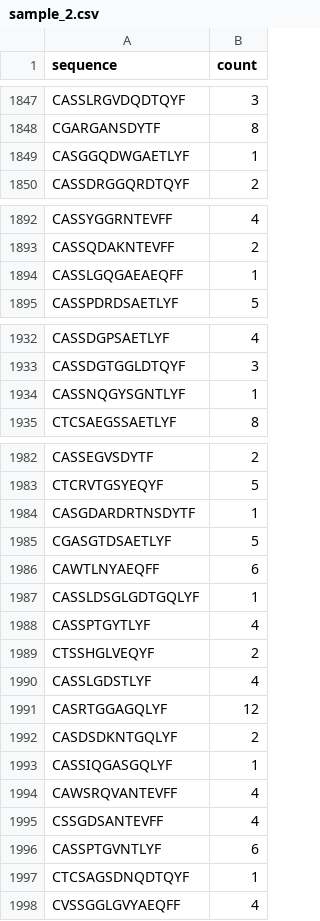
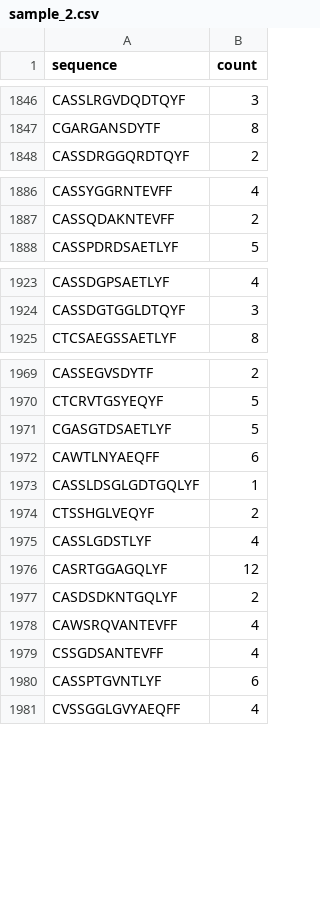
Before and after one commit to i3-unit/TCRpeg_i3, a CSV file: sample_data/sample_2.csv, drawn as a sheet; only a part is shown, gaps mark what is left out; the diff covers the shown part only.

```diff
--- a/sample_data/sample_2.csv
+++ b/sample_data/sample_2.csv
@@ -1848,3 +1847,2 @@ CASSLRGVDQDTQYF,3
 CGARGANSDYTF,8
-CASGGQDWGAETLYF,1
 CASSDRGGQRDTQYF,2
@@ -1893,3 +1887,2 @@ CASSYGGRNTEVFF,4
 CASSQDAKNTEVFF,2
-CASSLGQGAEAEQFF,1
 CASSPDRDSAETLYF,5
@@ -1933,3 +1924,2 @@ CASSDGPSAETLYF,4
 CASSDGTGGLDTQYF,3
-CASSNQGYSGNTLYF,1
 CTCSAEGSSAETLYF,8
@@ -1983,3 +1970,2 @@ CASSEGVSDYTF,2
 CTCRVTGSYEQYF,5
-CASGDARDRTNSDYTF,1
 CGASGTDSAETLYF,5
@@ -1987,3 +1973,2 @@ CAWTLNYAEQFF,6
 CASSLDSGLGDTGQLYF,1
-CASSPTGYTLYF,4
 CTSSHGLVEQYF,2
@@ -1992,3 +1977,2 @@ CASRTGGAGQLYF,12
 CASDSDKNTGQLYF,2
-CASSIQGASGQLYF,1
 CAWSRQVANTEVFF,4
@@ -1996,3 +1980,2 @@ CSSGDSANTEVFF,4
 CASSPTGVNTLYF,6
-CTCSAGSDNQDTQYF,1
 CVSSGGLGVYAEQFF,4
```
Also changed, not shown: 10 removed rows elsewhere in this file.
